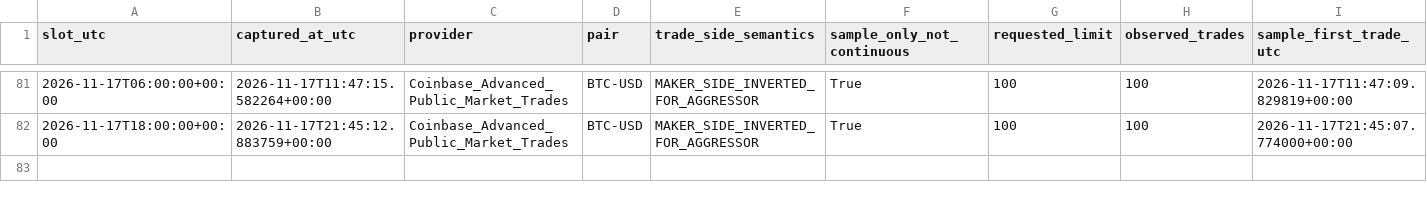
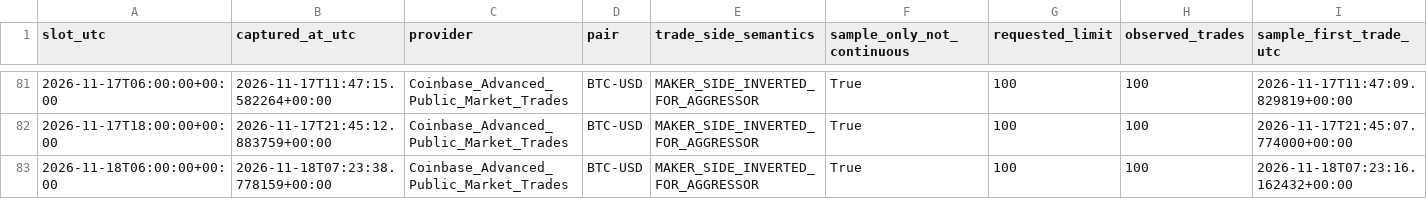
Before and after one commit to aussiekarl-gif/BTC_Composite, a CSV file: data/research_forward_validation/coinbase_trade_samples_forward.csv, drawn as a sheet; only a part is shown, gaps mark what is left out; rows hold the shown columns only; the diff names each change by its address in the sheet, - before the commit and + after, or states it on an @@ line.

```diff
--- a/data/research_forward_validation/coinbase_trade_samples_forward.csv
+++ b/data/research_forward_validation/coinbase_trade_samples_forward.csv
+row 83: 2026-11-18T06:00:00+00:00 | 2026-11-18T07:23:38.778159+00:00 | Coinbase_Advanced_Public_Market_Trades | BTC-USD | MAKER_SIDE_INVERTED_FOR_AGGRESSOR | True | 100 | 100 | 2026-11-18T07:23:16.162432+00:00
```
Also changed, not shown: data/research_forward_validation/kraken_post_signal_quotes_forward.csv, data/research_forward_validation/kraken_spot_depth_forward.csv.
